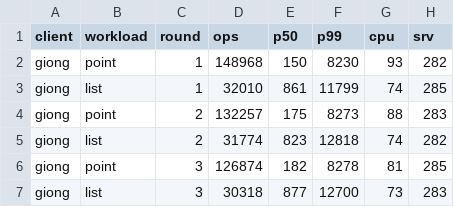
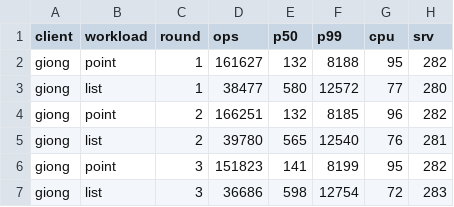
Before and after one commit to giong-run/Giong, a CSV file: bench/results/mysql/pool-size/giong-8/raw.csv, drawn as a sheet.

Commit message:
perf: database clients read straight into their own buffer (#144)
* perf: database clients read straight into their own buffer

On plain TCP and Unix sockets, giong-postgres, giong-mysql and
giong-redis now receive with a one-off read into the free end of the
connection's read buffer (up to 64 KiB) instead of taking a pooled
runtime buffer and copying it in. Every received byte is copied once
instead of twice.

Redis GET of 8 KiB values with four connections goes from level with
redis-rs (259k vs 269k/s) to 345k vs 276k; one connection about 240k -> 375k.
giong-postgres pool of 4: 243.9k -> 303.8k point, 53.9k -> 72.9k list.
giong-mysql pool of 4: 138.1k -> 152.1k point, 34.3k -> 38.3k list.
Small Redis commands unchanged. Benchmark results refreshed in
bench/results/{postgres,mysql,redis}.

TLS connections keep reading through recv. Unit tests feed each
ReadBuf through lent storage, including messages thrown away as they
land.

* bench: new instruction baseline for the database cases

Reading straight into the client's buffer costs 80 to 130 instructions
per query on the client (a one-off receive instead of a multishot
completion), 0.5% to 1.0%. On top of that, the larger read buffer moves
the fake servers' reply buffers in the heap, and glibc's malloc and
realloc do more work there: up to +4.1% in postgres-query and
mysql-query on io_uring. With heap trimming off, every database case is
within 1% of the old count. Measured on real servers the change is
faster on small queries too, so the six instruction rows take the new
counts (the same values CI measured), and bench/instr/README.md says why.

```diff
--- a/bench/results/mysql/pool-size/giong-8/raw.csv
+++ b/bench/results/mysql/pool-size/giong-8/raw.csv
@@ -1,7 +1,7 @@
 client,workload,round,ops,p50,p99,cpu,srv
-giong,point,1,148968,150,8230,93,282
-giong,list,1,32010,861,11799,74,285
-giong,point,2,132257,175,8273,88,283
-giong,list,2,31774,823,12818,74,282
-giong,point,3,126874,182,8278,81,285
-giong,list,3,30318,877,12700,73,283
+giong,point,1,161627,132,8188,95,282
+giong,list,1,38477,580,12572,77,280
+giong,point,2,166251,132,8185,96,282
+giong,list,2,39780,565,12540,76,281
+giong,point,3,151823,141,8199,95,282
+giong,list,3,36686,598,12754,72,283
```
Also changed, not shown: bench/results/postgres/pool-size/giong-2/raw.csv, bench/results/postgres/pool-size/giong-8/raw.csv, 30 other files.
